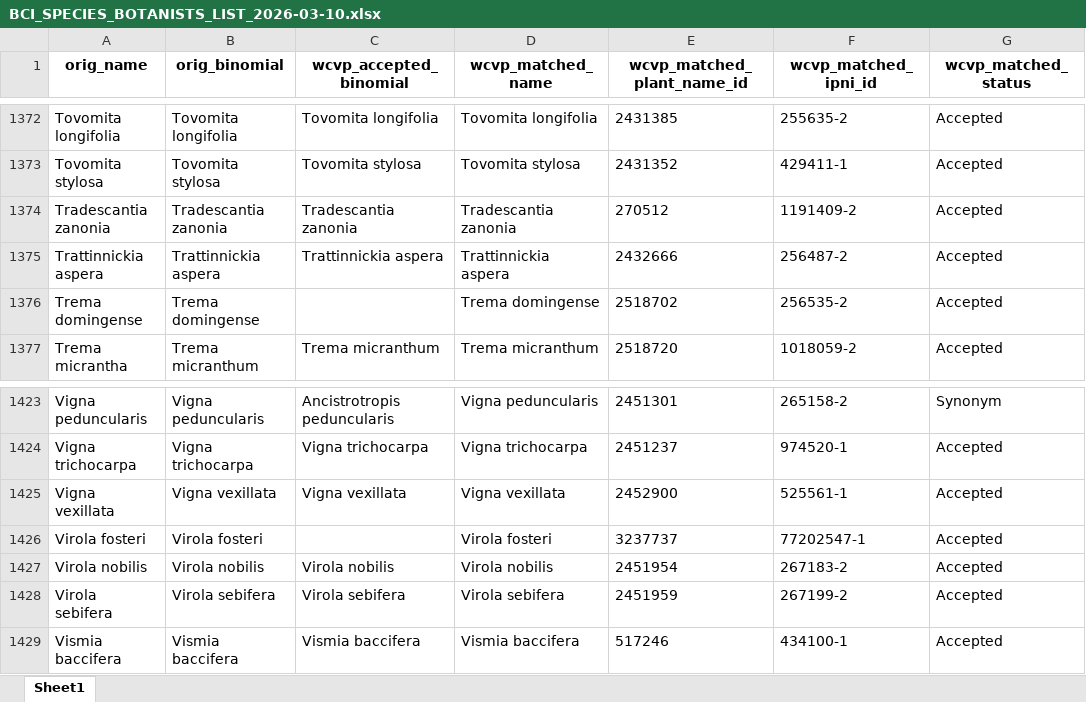
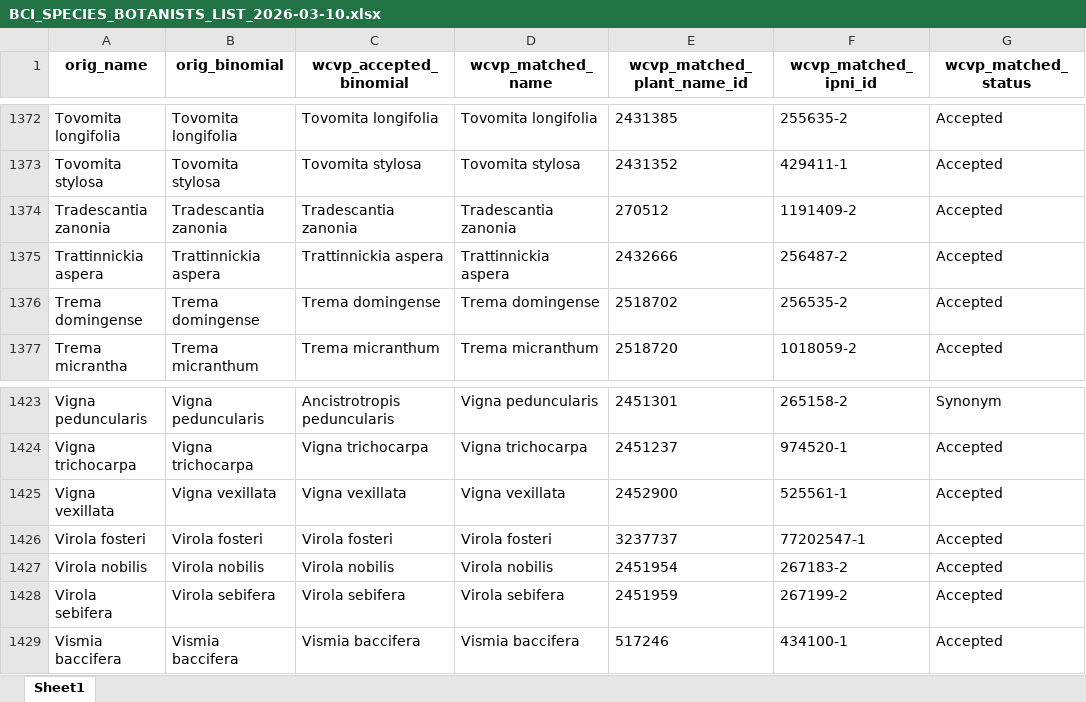
Before and after one commit to PanamaForestGEO/Panama_plant_species_lists, an Excel workbook: splists_out/Plantnet/BCI_SPECIES_BOTANISTS_LIST_2026-03-10.xlsx, sheet Sheet1, drawn as a sheet; only a part is shown, gaps mark what is left out; values as stored, in another font and other column widths than the file's, no borders; the diff covers the shown part only; the diff names each change by its address in the sheet, - before the commit and + after, or states it on an @@ line.

```diff
--- a/splists_out/Plantnet/BCI_SPECIES_BOTANISTS_LIST_2026-03-10.xlsx (sheet Sheet1)
+++ b/splists_out/Plantnet/BCI_SPECIES_BOTANISTS_LIST_2026-03-10.xlsx (sheet Sheet1)
-C1376 (wcvp_accepted_binomial): (empty)
+C1376 (wcvp_accepted_binomial): Trema domingense
-C1426 (wcvp_accepted_binomial): (empty)
+C1426 (wcvp_accepted_binomial): Virola fosteri
```
Also changed, not shown: 3 removed rows and 17 edited cells elsewhere in this sheet, splists_out/Plantnet/BCI_SPECIES_POSSIBLY_WOODY_2026-03-10.xlsx, 1 other file.
